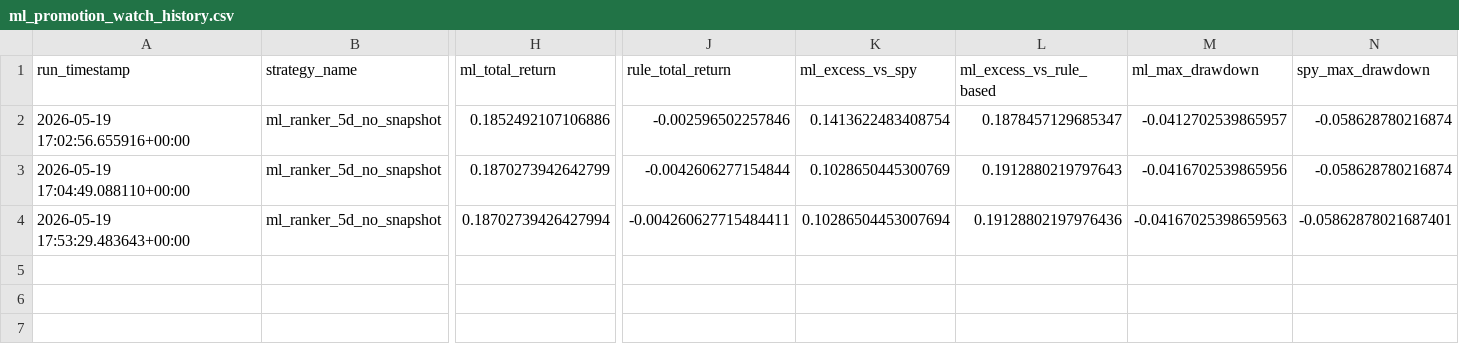
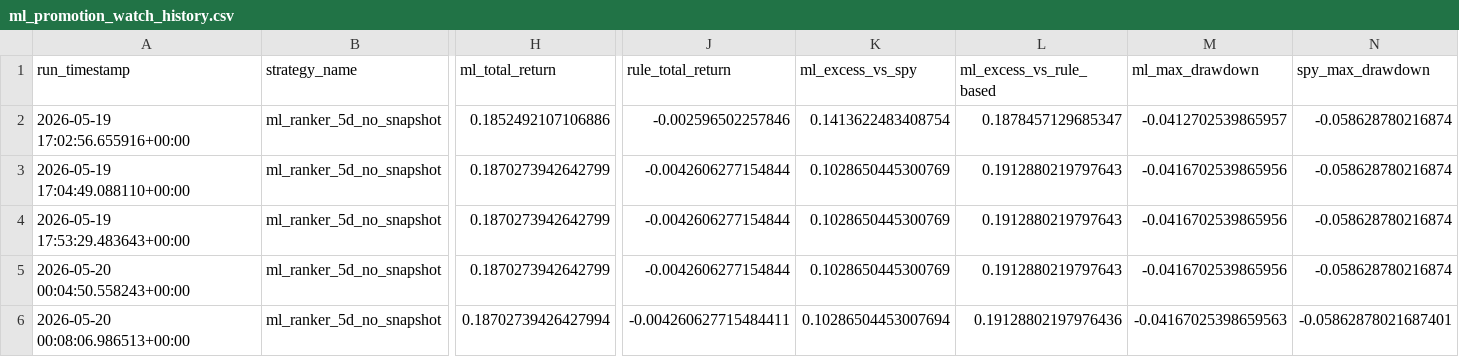
Before and after one commit to ep1401/Large_Cap_Analyst, a CSV file: stock_quant_backtester/data/paper_trading/ml_promotion_watch_history.csv, drawn as a sheet; only a part is shown, gaps mark what is left out; rows hold the shown columns only; the diff names each change by its address in the sheet, - before the commit and + after, or states it on an @@ line.

```diff
--- a/stock_quant_backtester/data/paper_trading/ml_promotion_watch_history.csv
+++ b/stock_quant_backtester/data/paper_trading/ml_promotion_watch_history.csv
-H4 (ml_total_return): 0.18702739426427994
+H4 (ml_total_return): 0.1870273942642799
-J4 (rule_total_return): -0.004260627715484411
+J4 (rule_total_return): -0.0042606277154844
-K4 (ml_excess_vs_spy): 0.10286504453007694
+K4 (ml_excess_vs_spy): 0.1028650445300769
-L4 (ml_excess_vs_rule_based): 0.19128802197976436
+L4 (ml_excess_vs_rule_based): 0.1912880219797643
-M4 (ml_max_drawdown): -0.04167025398659563
+M4 (ml_max_drawdown): -0.0416702539865956
-N4 (spy_max_drawdown): -0.05862878021687401
+N4 (spy_max_drawdown): -0.058628780216874
+row 5: 2026-05-20 00:04:50.558243+00:00 | ml_ranker_5d_no_snapshot | 0.1870273942642799 | -0.0042606277154844 | 0.1028650445300769 | 0.1912880219797643 | -0.0416702539865956 | -0.058628780216874
+row 6: 2026-05-20 00:08:06.986513+00:00 | ml_ranker_5d_no_snapshot | 0.18702739426427994 | -0.004260627715484411 | 0.10286504453007694 | 0.19128802197976436 | -0.04167025398659563 | -0.05862878021687401
```
Also changed, not shown: stock_quant_backtester/data/paper_trading/ml_portfolio_state.csv, stock_quant_backtester/outputs/tables/current_recommendations_ml_research_candidate.csv, 5 other files.
